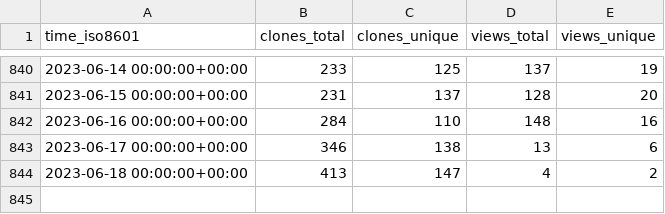
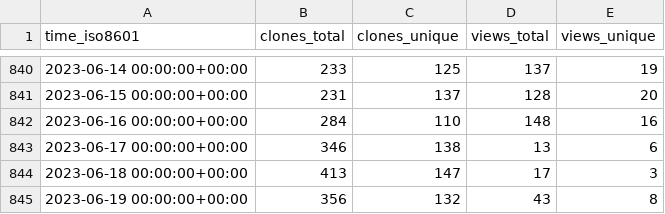
Before and after one commit to vhive-serverless/vhive.github.io, a CSV file: vhive-serverless/vhive/ghrs-data/views_clones_aggregate.csv, drawn as a sheet; only a part is shown, gaps mark what is left out.

```diff
--- a/vhive-serverless/vhive/ghrs-data/views_clones_aggregate.csv
+++ b/vhive-serverless/vhive/ghrs-data/views_clones_aggregate.csv
@@ -843,2 +843,3 @@ time_iso8601,clones_total,clones_unique,views_total,views_unique
 2023-06-17 00:00:00+00:00,346,138,13,6
-2023-06-18 00:00:00+00:00,413,147,4,2
+2023-06-18 00:00:00+00:00,413,147,17,3
+2023-06-19 00:00:00+00:00,356,132,43,8
```
Also changed, not shown: 1 other file.
